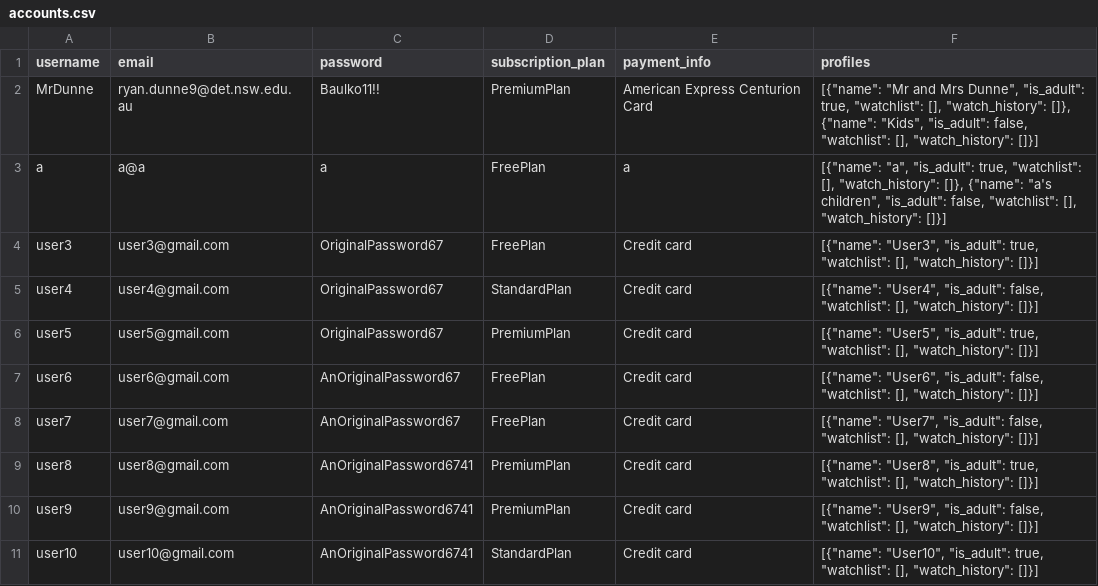
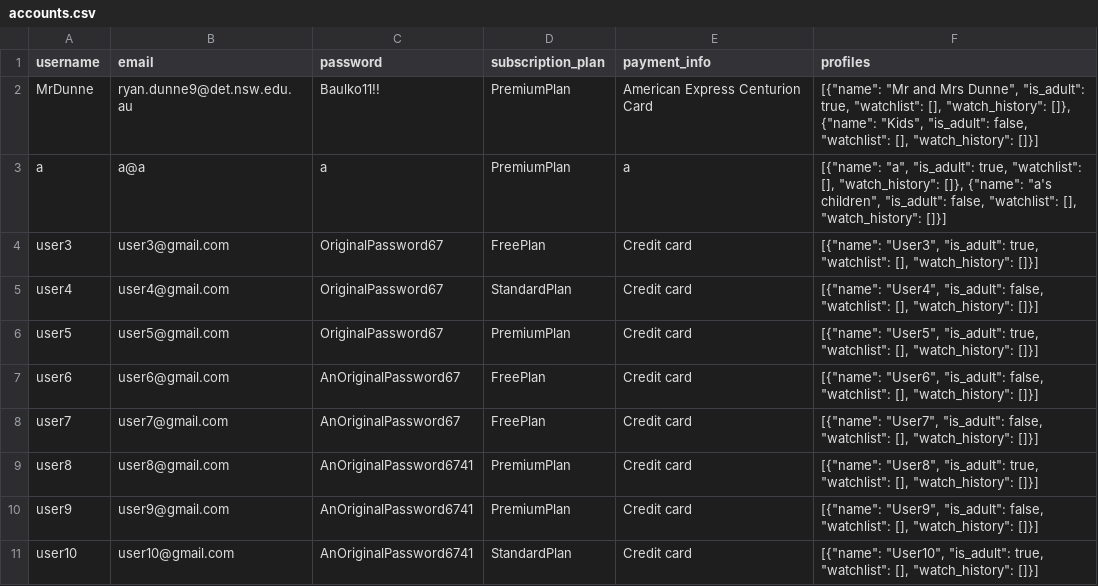
Before and after one commit to BaulkhamHillsHS/PrelimSE-26-Group8, a CSV file: resource/accounts.csv, drawn as a sheet.

Commit message:
subscription window dialog, lots of bugs btw

```diff
--- a/resource/accounts.csv
+++ b/resource/accounts.csv
@@ -2,3 +2,3 @@ username,email,password,subscription_plan,payment_info,profiles
 MrDunne,ryan.dunne9@det.nsw.edu.au,Baulko11!!,PremiumPlan,American Express Centurion Card,"[{""name"": ""Mr and Mrs Dunne"", ""is_adult"": true, ""watchlist"": [], ""watch_history"": []}, {""name"": ""Kids"", ""is_adult"": false, ""watchlist"": [], ""watch_history"": []}]"
-a,a@a,a,FreePlan,a,"[{""name"": ""a"", ""is_adult"": true, ""watchlist"": [], ""watch_history"": []}, {""name"": ""a's children"", ""is_adult"": false, ""watchlist"": [], ""watch_history"": []}]"
+a,a@a,a,PremiumPlan,a,"[{""name"": ""a"", ""is_adult"": true, ""watchlist"": [], ""watch_history"": []}, {""name"": ""a's children"", ""is_adult"": false, ""watchlist"": [], ""watch_history"": []}]"
 user3,user3@gmail.com,OriginalPassword67,FreePlan,Credit card,"[{""name"": ""User3"", ""is_adult"": true, ""watchlist"": [], ""watch_history"": []}]"
```
Also changed, not shown: 2 other files.
